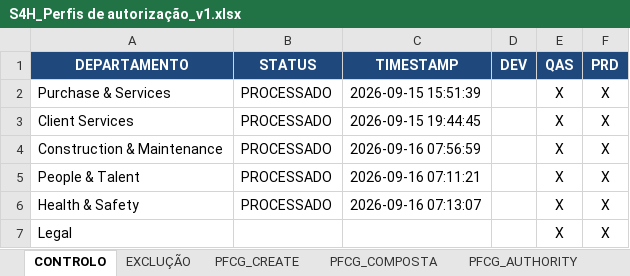
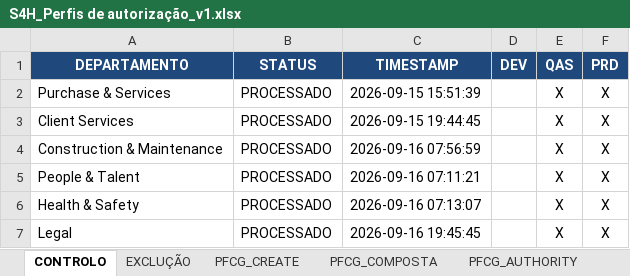
Before and after one commit to Geniolle/SapScript, an Excel workbook: S4H_Perfis de autorização_v1.xlsx, sheet CONTROLO, drawn as a sheet; values as stored, in another font and other column widths than the file's, no borders; 1 other sheet too large or unreadable and not compared; the diff names each change by its address in the sheet, - before the commit and + after, or states it on an @@ line.

```diff
--- a/S4H_Perfis de autorização_v1.xlsx (sheet CONTROLO)
+++ b/S4H_Perfis de autorização_v1.xlsx (sheet CONTROLO)
-B7 (STATUS): (empty)
+B7 (STATUS): PROCESSADO
-C7 (TIMESTAMP): (empty)
+C7 (TIMESTAMP): 2026-09-16 19:45:45
```
Also changed, not shown: sheet Proposta, sheet CUA_REMOVE, sheet Proposta Ativa, sheet Digital, sheet PFCG_COMPOSTA, sheet People & Talent, 6 more sheets, hidden cells, 13 other files.
